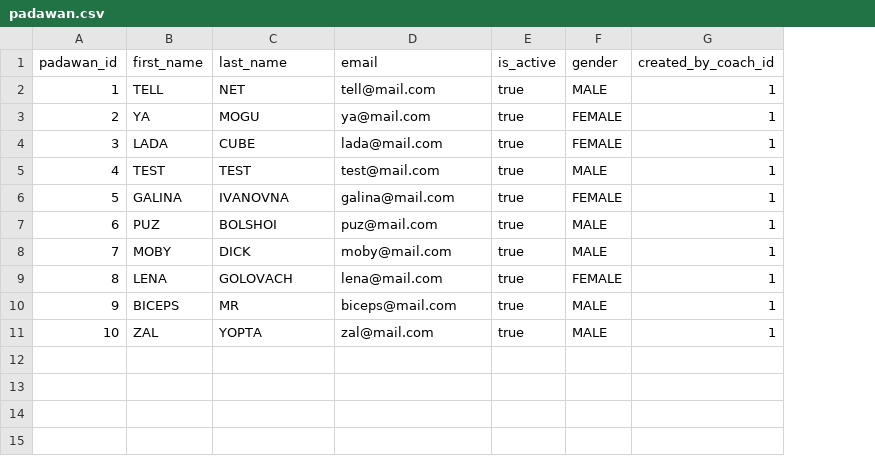
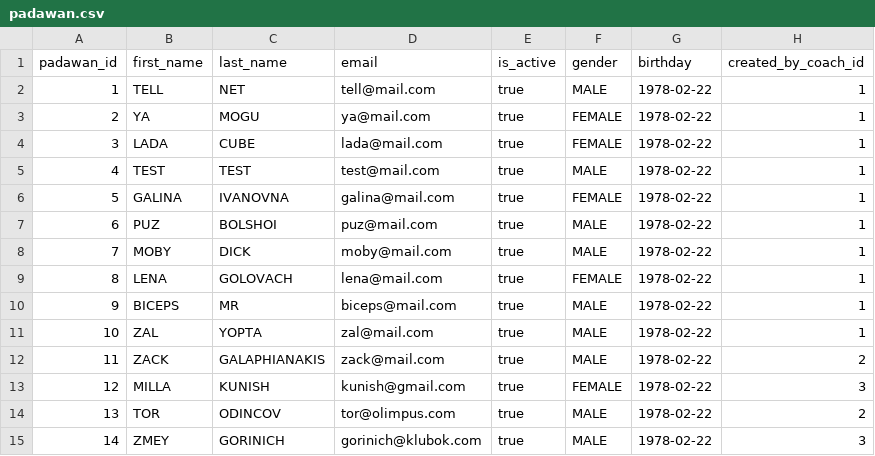
Before and after one commit to senichas/findcoach.com.ua, a CSV file: db-maintenance/src/main/resources/data/padawan.csv, drawn as a sheet; the diff names each change by its address in the sheet, - before the commit and + after, or states it on an @@ line.

Commit message:
add test padawan and program data to liquibase add button edit to padawans page add editPadawan page add update padawan after edit

```diff
--- a/db-maintenance/src/main/resources/data/padawan.csv
+++ b/db-maintenance/src/main/resources/data/padawan.csv
+column G (birthday), rows 2-11: all 1978-02-22
+row 12: 11 | ZACK | GALAPHIANAKIS | zack@mail.com | true | MALE | 1978-02-22 | 2
+row 13: 12 | MILLA | KUNISH | kunish@gmail.com | true | FEMALE | 1978-02-22 | 3
+row 14: 13 | TOR | ODINCOV | tor@olimpus.com | true | MALE | 1978-02-22 | 2
+row 15: 14 | ZMEY | GORINICH | gorinich@klubok.com | true | MALE | 1978-02-22 | 3
```
Also changed, not shown: 13 other files.
